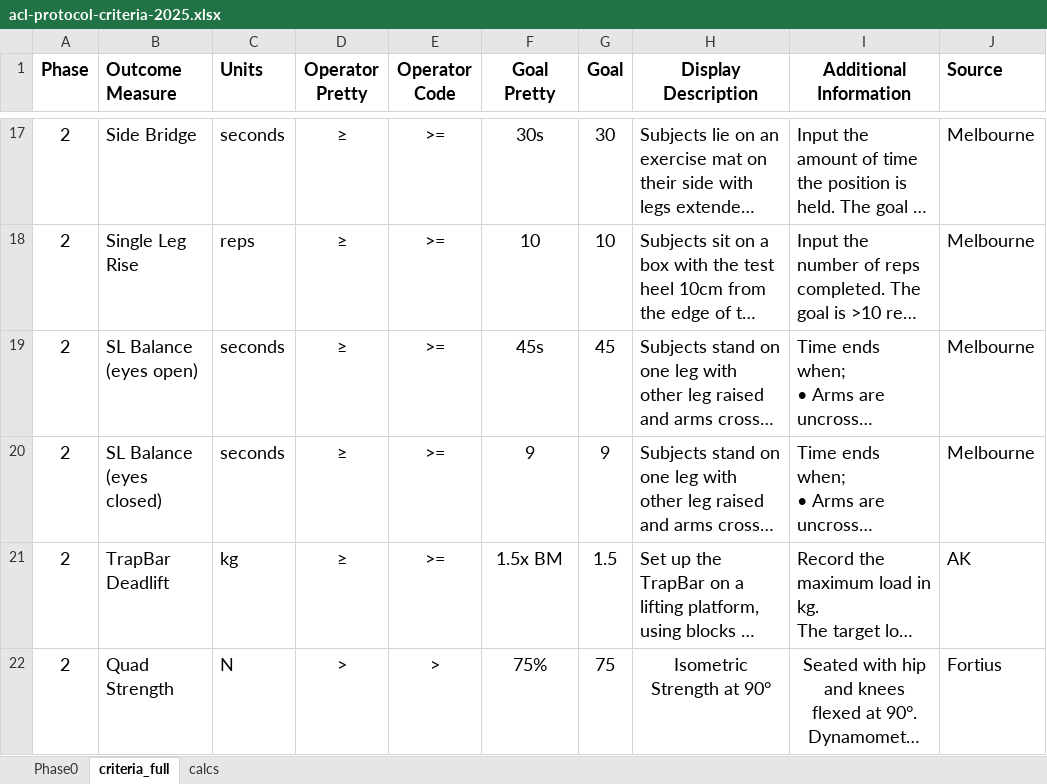
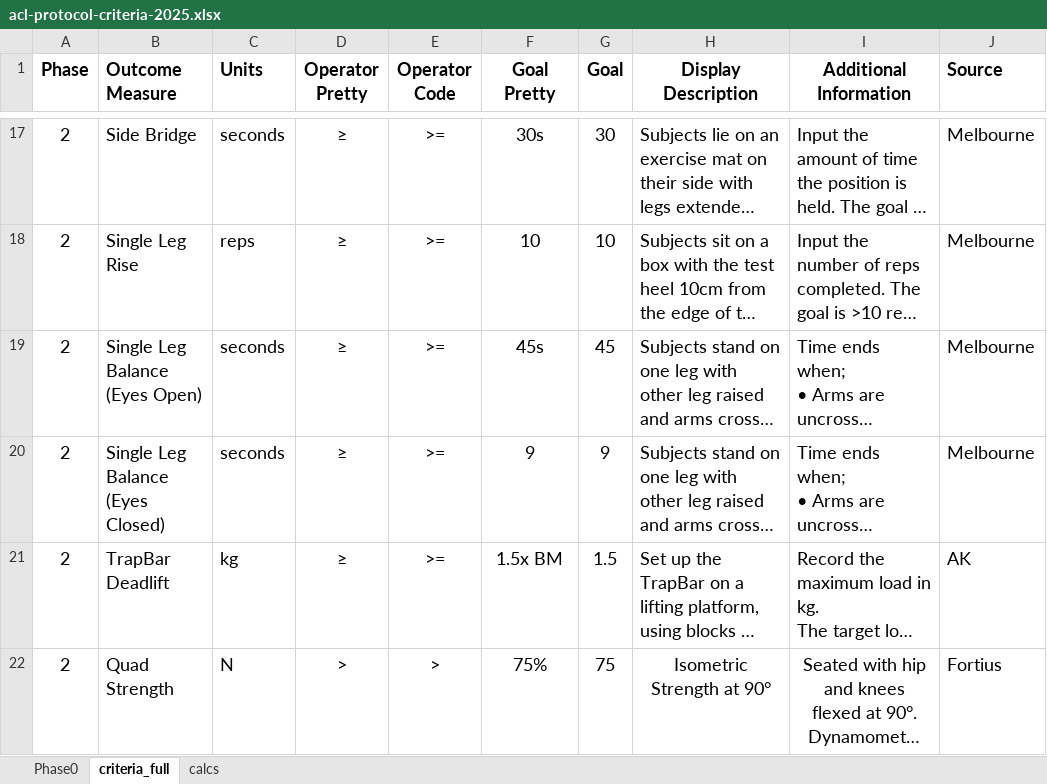
Before and after one commit to AKates717/CSI-Pacific-RTP, an Excel workbook: sample_data/acl-protocol-criteria-2025.xlsx, sheet criteria_full, drawn as a sheet; only a part is shown, gaps mark what is left out; long unchanged cells end in …; values as stored, in another font and other column widths than the file's, no borders; the diff names each change by its address in the sheet, - before the commit and + after, or states it on an @@ line.

```diff
--- a/sample_data/acl-protocol-criteria-2025.xlsx (sheet criteria_full)
+++ b/sample_data/acl-protocol-criteria-2025.xlsx (sheet criteria_full)
-B19 (Outcome Measure): SL Balance (eyes open)
+B19 (Outcome Measure): Single Leg Balance (Eyes Open)
-B20 (Outcome Measure): SL Balance (eyes closed)
+B20 (Outcome Measure): Single Leg Balance (Eyes Closed)
```
Also changed, not shown: sample_data/outcome_data.xlsx, 54 other files.
